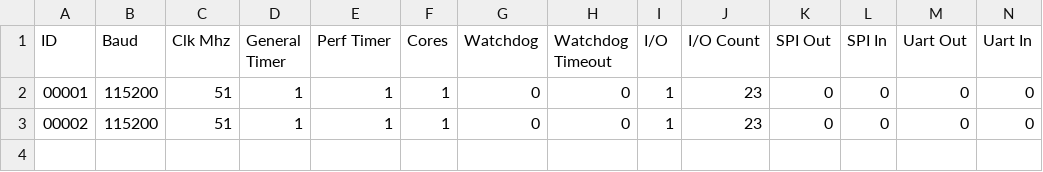
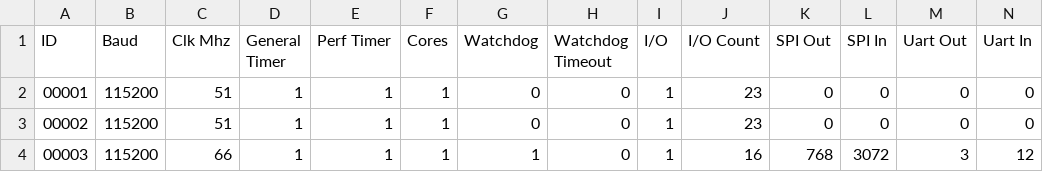
Before and after one commit to BrisbaneSilicon/Arvore, a CSV file: brs_ide/elm11-feather/hardware_overlay/summary.csv, drawn as a sheet; only a part is shown; rows hold the shown columns only; the diff names each change by its address in the sheet, - before the commit and + after, or states it on an @@ line.

```diff
--- a/brs_ide/elm11-feather/hardware_overlay/summary.csv
+++ b/brs_ide/elm11-feather/hardware_overlay/summary.csv
+row 4: 00003 | 115200 | 66 | 1 | 1 | 1 | 1 | 0 | 1 | 16 | 768 | 3072 | 3 | 12
```
Also changed, not shown: 2 other files.
